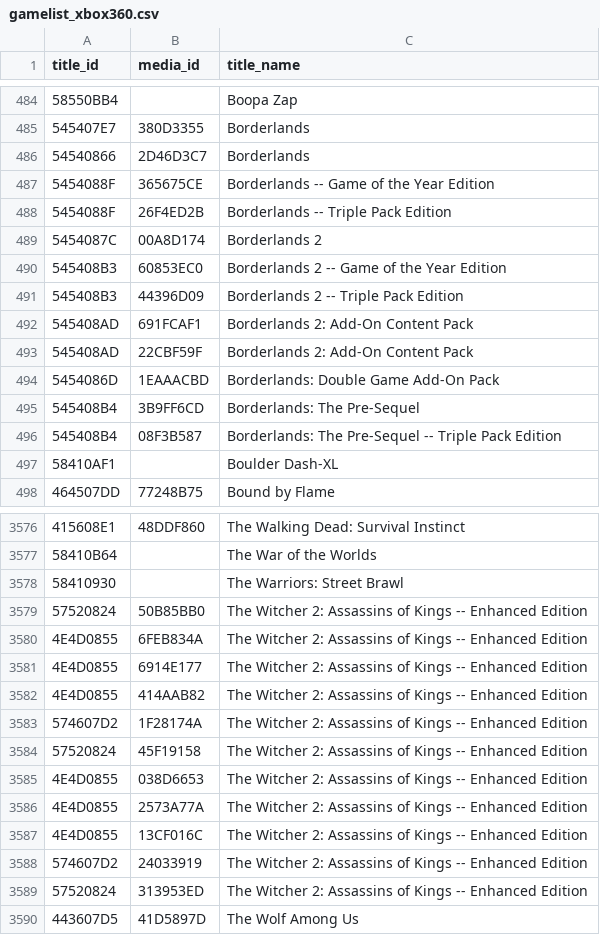
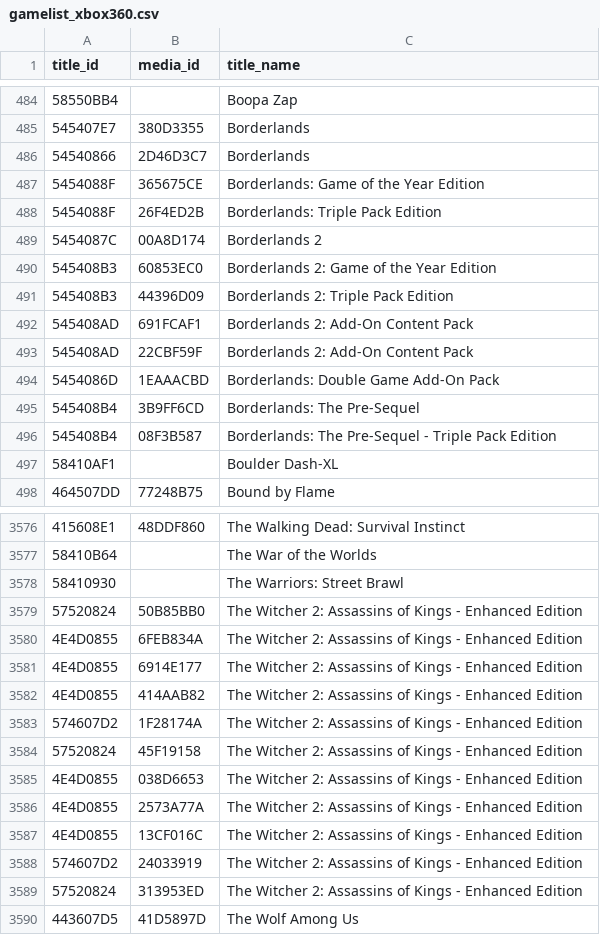
Before and after one commit to r4dius/Iso2God, a CSV file: gamelist_xbox360.csv, drawn as a sheet; only a part is shown, gaps mark what is left out; the diff covers the shown part only; the diff names each change by its address in the sheet, - before the commit and + after, or states it on an @@ line.

```diff
--- a/gamelist_xbox360.csv
+++ b/gamelist_xbox360.csv
-C487 (title_name): Borderlands -- Game of the Year Edition
+C487 (title_name): Borderlands: Game of the Year Edition
-C488 (title_name): Borderlands -- Triple Pack Edition
+C488 (title_name): Borderlands: Triple Pack Edition
-C490 (title_name): Borderlands 2 -- Game of the Year Edition
+C490 (title_name): Borderlands 2: Game of the Year Edition
-C491 (title_name): Borderlands 2 -- Triple Pack Edition
+C491 (title_name): Borderlands 2: Triple Pack Edition
-C496 (title_name): …The Pre-Sequel -- Triple Pack…
+C496 (title_name): …The Pre-Sequel - Triple Pack…
-C3579:C3589 (title_name): …of Kings -- Enhanced Edition
+C3579:C3589 (title_name): …of Kings - Enhanced Edition
```
Also changed, not shown: 122 edited cells elsewhere in this file.
